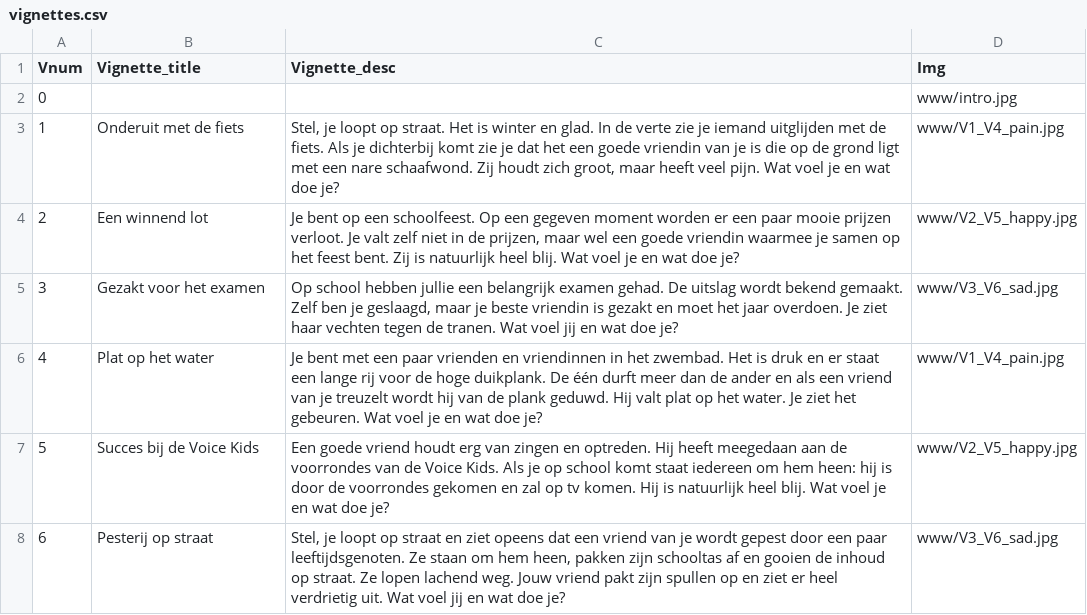
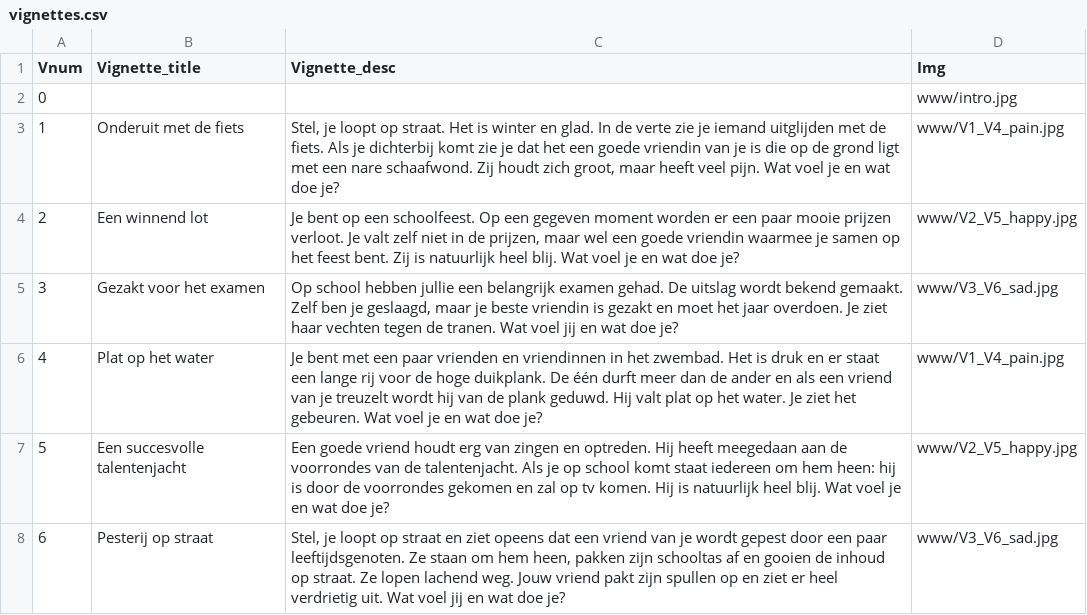
Before and after one commit to sodascience/empathy-viz, a CSV file: data/vignettes.csv, drawn as a sheet.

```diff
--- a/data/vignettes.csv
+++ b/data/vignettes.csv
@@ -6,3 +6,3 @@ Vnum,Vignette_title,Vignette_desc,Img
 4,"Plat op het water","Je bent met een paar vrienden en vriendinnen in het zwembad. Het is druk en er staat een lange rij voor de hoge duikplank. De één durft meer dan de ander en als een vriend van je treuzelt wordt hij van de plank geduwd. Hij valt plat op het water. Je ziet het gebeuren. Wat voel je en wat doe je?","www/V1_V4_pain.jpg"
-5,"Succes bij de Voice Kids","Een goede vriend houdt erg van zingen en optreden. Hij heeft meegedaan aan de voorrondes van de Voice Kids. Als je op school komt staat iedereen om hem heen: hij is door de voorrondes gekomen en zal op tv komen. Hij is natuurlijk heel blij. Wat voel je en wat doe je?","www/V2_V5_happy.jpg"
+5,"Een succesvolle talentenjacht","Een goede vriend houdt erg van zingen en optreden. Hij heeft meegedaan aan de voorrondes van de talentenjacht. Als je op school komt staat iedereen om hem heen: hij is door de voorrondes gekomen en zal op tv komen. Hij is natuurlijk heel blij. Wat voel je en wat doe je?","www/V2_V5_happy.jpg"
 6,"Pesterij op straat","Stel, je loopt op straat en ziet opeens dat een vriend van je wordt gepest door een paar leeftijdsgenoten. Ze staan om hem heen, pakken zijn schooltas af en gooien de inhoud op straat. Ze lopen lachend weg. Jouw vriend pakt zijn spullen op en ziet er heel verdrietig uit. Wat voel jij en wat doe je?","www/V3_V6_sad.jpg"
```
Also changed, not shown: data/introduction.csv.
